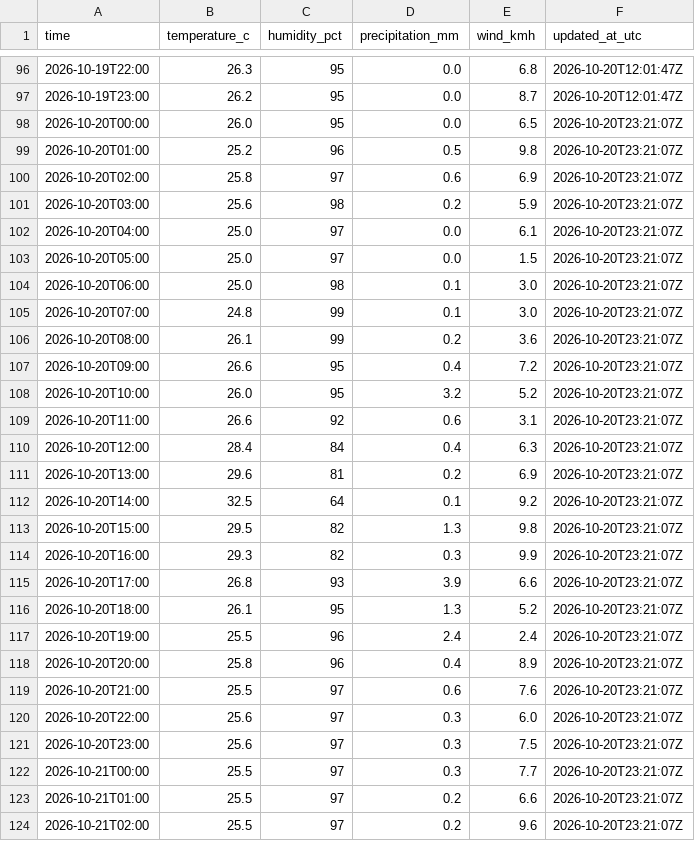
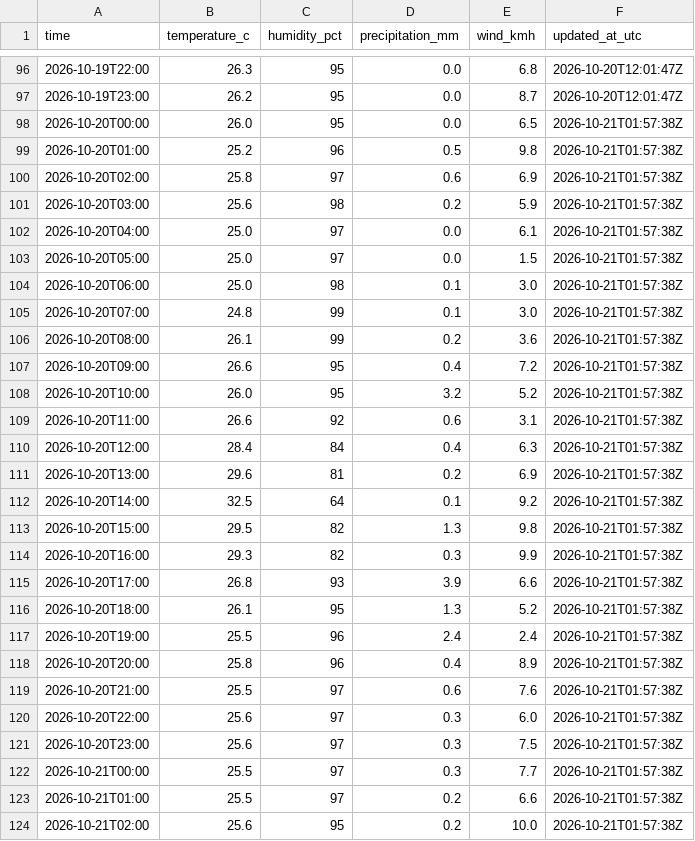
Before and after one commit to farah-aleya/seri-iskandar-weather, a CSV file: data/observations.csv, drawn as a sheet; only a part is shown, gaps mark what is left out; the diff covers the shown part only.

```diff
--- a/data/observations.csv
+++ b/data/observations.csv
@@ -97,28 +97,28 @@ time,temperature_c,humidity_pct,precipitation_mm,wind_kmh,updated_at_utc
 2026-10-19T23:00,26.2,95,0.0,8.7,2026-10-20T12:01:47Z
-2026-10-20T00:00,26.0,95,0.0,6.5,2026-10-20T23:21:07Z
-2026-10-20T01:00,25.2,96,0.5,9.8,2026-10-20T23:21:07Z
-2026-10-20T02:00,25.8,97,0.6,6.9,2026-10-20T23:21:07Z
-2026-10-20T03:00,25.6,98,0.2,5.9,2026-10-20T23:21:07Z
-2026-10-20T04:00,25.0,97,0.0,6.1,2026-10-20T23:21:07Z
-2026-10-20T05:00,25.0,97,0.0,1.5,2026-10-20T23:21:07Z
-2026-10-20T06:00,25.0,98,0.1,3.0,2026-10-20T23:21:07Z
-2026-10-20T07:00,24.8,99,0.1,3.0,2026-10-20T23:21:07Z
-2026-10-20T08:00,26.1,99,0.2,3.6,2026-10-20T23:21:07Z
-2026-10-20T09:00,26.6,95,0.4,7.2,2026-10-20T23:21:07Z
-2026-10-20T10:00,26.0,95,3.2,5.2,2026-10-20T23:21:07Z
-2026-10-20T11:00,26.6,92,0.6,3.1,2026-10-20T23:21:07Z
-2026-10-20T12:00,28.4,84,0.4,6.3,2026-10-20T23:21:07Z
-2026-10-20T13:00,29.6,81,0.2,6.9,2026-10-20T23:21:07Z
-2026-10-20T14:00,32.5,64,0.1,9.2,2026-10-20T23:21:07Z
-2026-10-20T15:00,29.5,82,1.3,9.8,2026-10-20T23:21:07Z
-2026-10-20T16:00,29.3,82,0.3,9.9,2026-10-20T23:21:07Z
-2026-10-20T17:00,26.8,93,3.9,6.6,2026-10-20T23:21:07Z
-2026-10-20T18:00,26.1,95,1.3,5.2,2026-10-20T23:21:07Z
-2026-10-20T19:00,25.5,96,2.4,2.4,2026-10-20T23:21:07Z
-2026-10-20T20:00,25.8,96,0.4,8.9,2026-10-20T23:21:07Z
-2026-10-20T21:00,25.5,97,0.6,7.6,2026-10-20T23:21:07Z
-2026-10-20T22:00,25.6,97,0.3,6.0,2026-10-20T23:21:07Z
-2026-10-20T23:00,25.6,97,0.3,7.5,2026-10-20T23:21:07Z
-2026-10-21T00:00,25.5,97,0.3,7.7,2026-10-20T23:21:07Z
-2026-10-21T01:00,25.5,97,0.2,6.6,2026-10-20T23:21:07Z
-2026-10-21T02:00,25.5,97,0.2,9.6,2026-10-20T23:21:07Z
+2026-10-20T00:00,26.0,95,0.0,6.5,2026-10-21T01:57:38Z
+2026-10-20T01:00,25.2,96,0.5,9.8,2026-10-21T01:57:38Z
+2026-10-20T02:00,25.8,97,0.6,6.9,2026-10-21T01:57:38Z
+2026-10-20T03:00,25.6,98,0.2,5.9,2026-10-21T01:57:38Z
+2026-10-20T04:00,25.0,97,0.0,6.1,2026-10-21T01:57:38Z
+2026-10-20T05:00,25.0,97,0.0,1.5,2026-10-21T01:57:38Z
+2026-10-20T06:00,25.0,98,0.1,3.0,2026-10-21T01:57:38Z
+2026-10-20T07:00,24.8,99,0.1,3.0,2026-10-21T01:57:38Z
+2026-10-20T08:00,26.1,99,0.2,3.6,2026-10-21T01:57:38Z
+2026-10-20T09:00,26.6,95,0.4,7.2,2026-10-21T01:57:38Z
+2026-10-20T10:00,26.0,95,3.2,5.2,2026-10-21T01:57:38Z
+2026-10-20T11:00,26.6,92,0.6,3.1,2026-10-21T01:57:38Z
+2026-10-20T12:00,28.4,84,0.4,6.3,2026-10-21T01:57:38Z
+2026-10-20T13:00,29.6,81,0.2,6.9,2026-10-21T01:57:38Z
+2026-10-20T14:00,32.5,64,0.1,9.2,2026-10-21T01:57:38Z
+2026-10-20T15:00,29.5,82,1.3,9.8,2026-10-21T01:57:38Z
+2026-10-20T16:00,29.3,82,0.3,9.9,2026-10-21T01:57:38Z
+2026-10-20T17:00,26.8,93,3.9,6.6,2026-10-21T01:57:38Z
+2026-10-20T18:00,26.1,95,1.3,5.2,2026-10-21T01:57:38Z
+2026-10-20T19:00,25.5,96,2.4,2.4,2026-10-21T01:57:38Z
+2026-10-20T20:00,25.8,96,0.4,8.9,2026-10-21T01:57:38Z
+2026-10-20T21:00,25.5,97,0.6,7.6,2026-10-21T01:57:38Z
+2026-10-20T22:00,25.6,97,0.3,6.0,2026-10-21T01:57:38Z
+2026-10-20T23:00,25.6,97,0.3,7.5,2026-10-21T01:57:38Z
+2026-10-21T00:00,25.5,97,0.3,7.7,2026-10-21T01:57:38Z
+2026-10-21T01:00,25.5,97,0.2,6.6,2026-10-21T01:57:38Z
+2026-10-21T02:00,25.6,95,0.2,10.0,2026-10-21T01:57:38Z
```
Also changed, not shown: 2 added rows and 22 edited cells elsewhere in this file, data/current.csv, data/daily_forecasts.csv, 2 other files.
